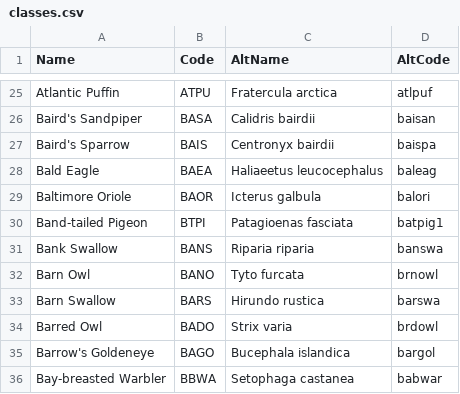
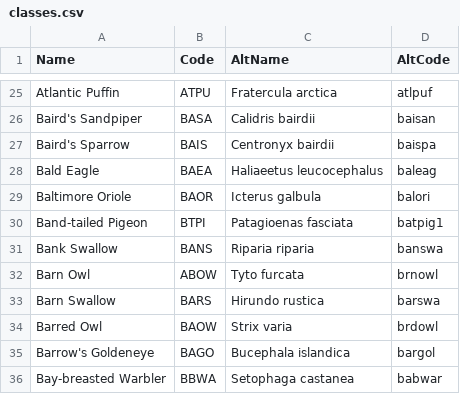
Before and after one commit to jhuus/HawkEars, a CSV file: install/canada/data/classes.csv, drawn as a sheet; only a part is shown, gaps mark what is left out.

Commit message:
update BADO and BANO codes

```diff
--- a/install/canada/data/classes.csv
+++ b/install/canada/data/classes.csv
@@ -31,5 +31,5 @@ Band-tailed Pigeon,BTPI,Patagioenas fasciata,batpig1
 Bank Swallow,BANS,Riparia riparia,banswa
-Barn Owl,BANO,Tyto furcata,brnowl
+Barn Owl,ABOW,Tyto furcata,brnowl
 Barn Swallow,BARS,Hirundo rustica,barswa
-Barred Owl,BADO,Strix varia,brdowl
+Barred Owl,BAOW,Strix varia,brdowl
 Barrow's Goldeneye,BAGO,Bucephala islandica,bargol
```
